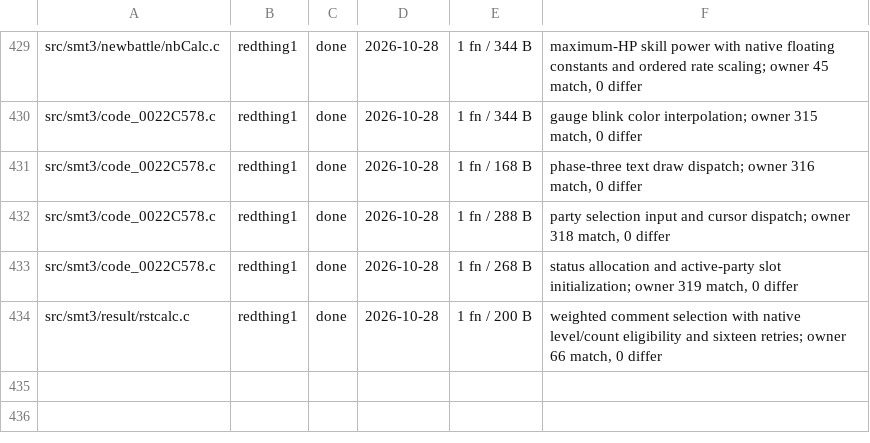
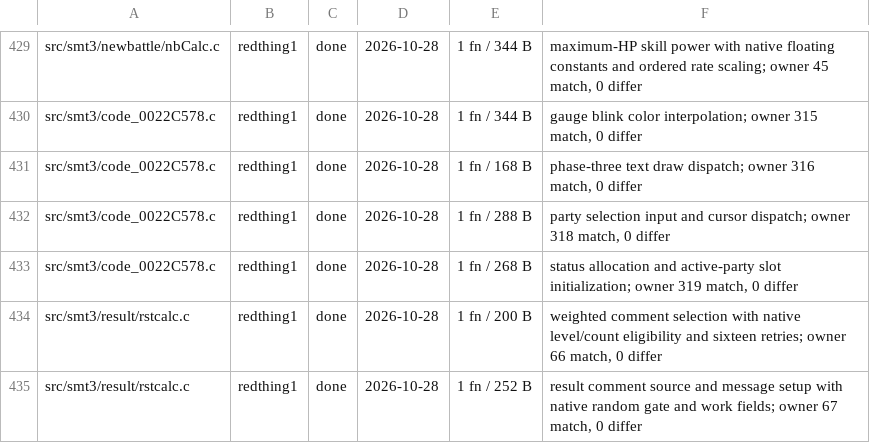
Before and after one commit to Megami-Decomps/smt3-decomp, a TSV file: config/smt3/claims.tsv, drawn as a sheet; only a part is shown, gaps mark what is left out.

Commit message:
Match result comment message setup

```diff
--- a/config/smt3/claims.tsv
+++ b/config/smt3/claims.tsv
@@ -434 +434,2 @@ src/smt3/code_0022C578.c	redthing1	done	2026-10-28	1 fn / 268 B	status allocatio
 src/smt3/result/rstcalc.c	redthing1	done	2026-10-28	1 fn / 200 B	weighted comment selection with native level/count eligibility and sixteen retries; owner 66 match, 0 differ
+src/smt3/result/rstcalc.c	redthing1	done	2026-10-28	1 fn / 252 B	result comment source and message setup with native random gate and work fields; owner 67 match, 0 differ
```
Also changed, not shown: 2 other files.
